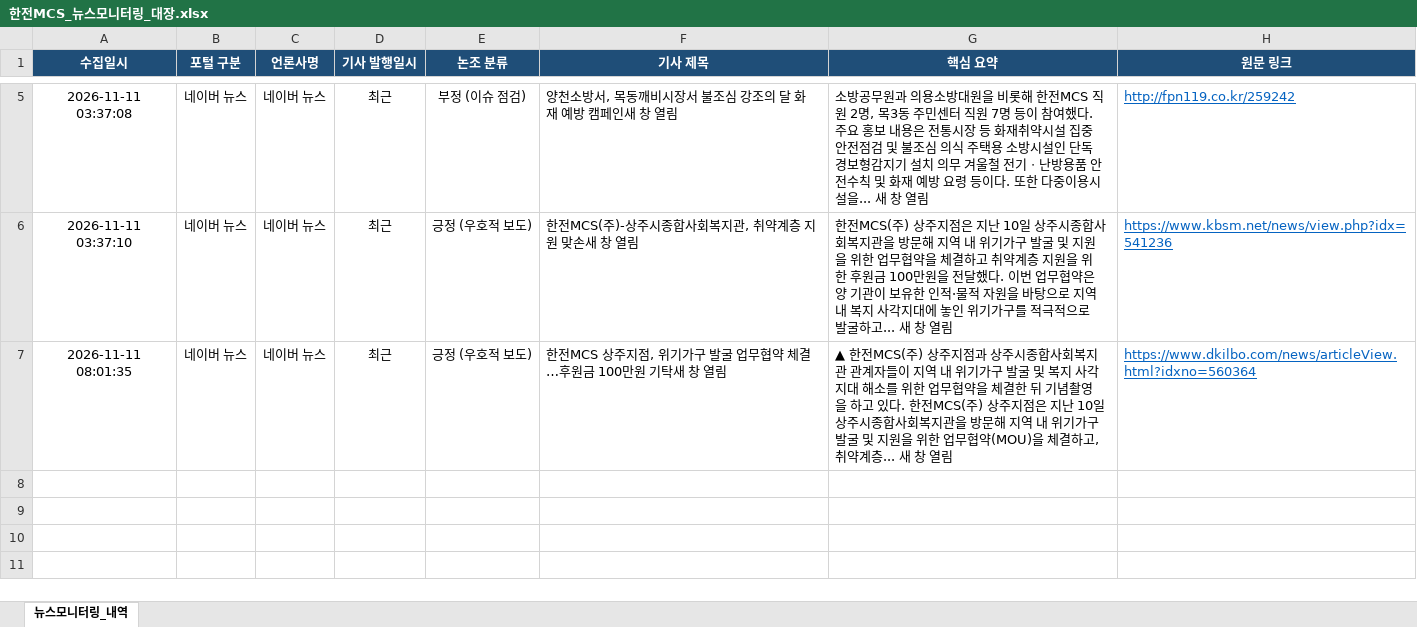
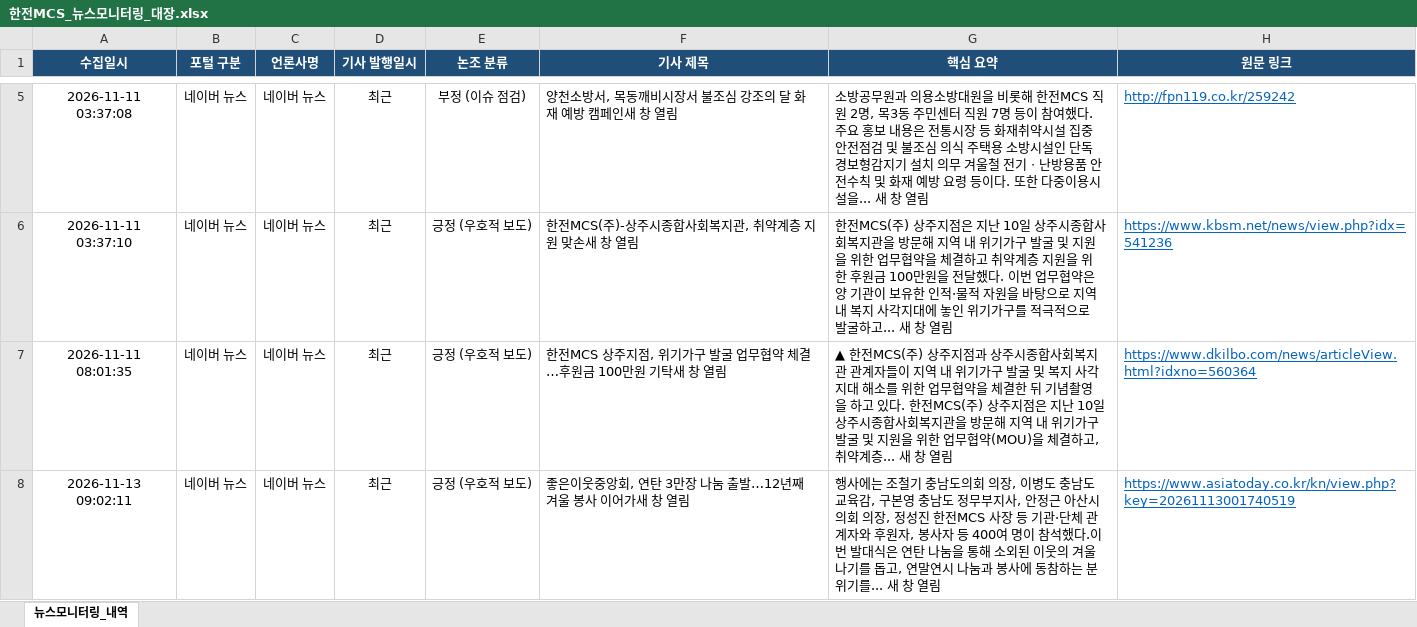
Before and after one commit to jjeonceo1-glitch/kepco-mcs-news, an Excel workbook: 한전MCS_뉴스모니터링_대장.xlsx, sheet 뉴스모니터링_내역, drawn as a sheet; only a part is shown, gaps mark what is left out; values as stored, in another font and other column widths than the file's, no borders; the diff names each change by its address in the sheet, - before the commit and + after, or states it on an @@ line.

```diff
--- a/한전MCS_뉴스모니터링_대장.xlsx (sheet 뉴스모니터링_내역)
+++ b/한전MCS_뉴스모니터링_대장.xlsx (sheet 뉴스모니터링_내역)
+row 8: 2026-11-13 09:02:11 | 네이버 뉴스 | 네이버 뉴스 | 최근 | 긍정 (우호적 보도) | 좋은이웃중앙회, 연탄 3만장 나눔 출발…12년째 겨울 봉사 이어가새 창 열림 | 행사에는 조철기 충남도의회 의장, 이병도 충남도교육감, 구본영 충남도 정무부지사, 안정근 아산시의회 의장, 정성진 한전MCS 사장 등 기관·단체 관계자와 후원자, 봉사자 등 400여 명이 참석했다.이번 발대식은 연탄 나눔을 통해 소외된 이웃의 겨울나기를 돕고, 연말연시 나눔과 봉사에 동참하는 분위기를... 새 창 열림 | https://www.asiatoday.co.kr/kn/view.php?key=20261113001740519
```
Also changed, not shown: 1 other file.
